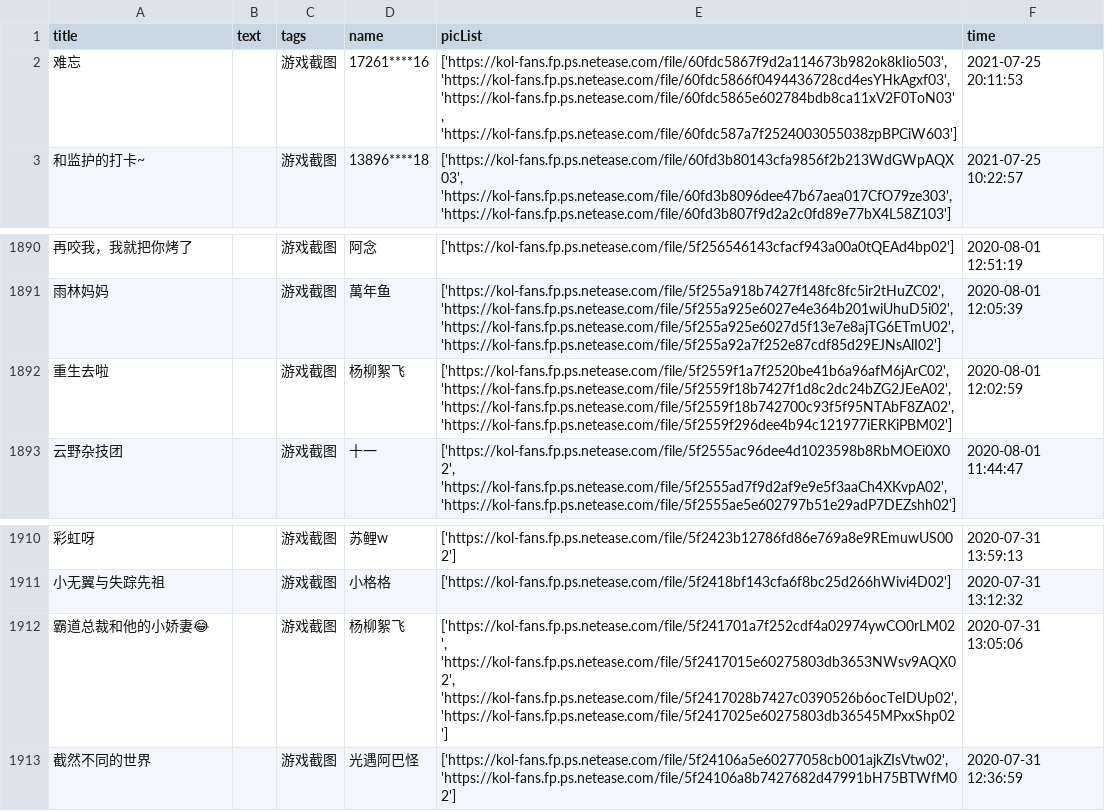
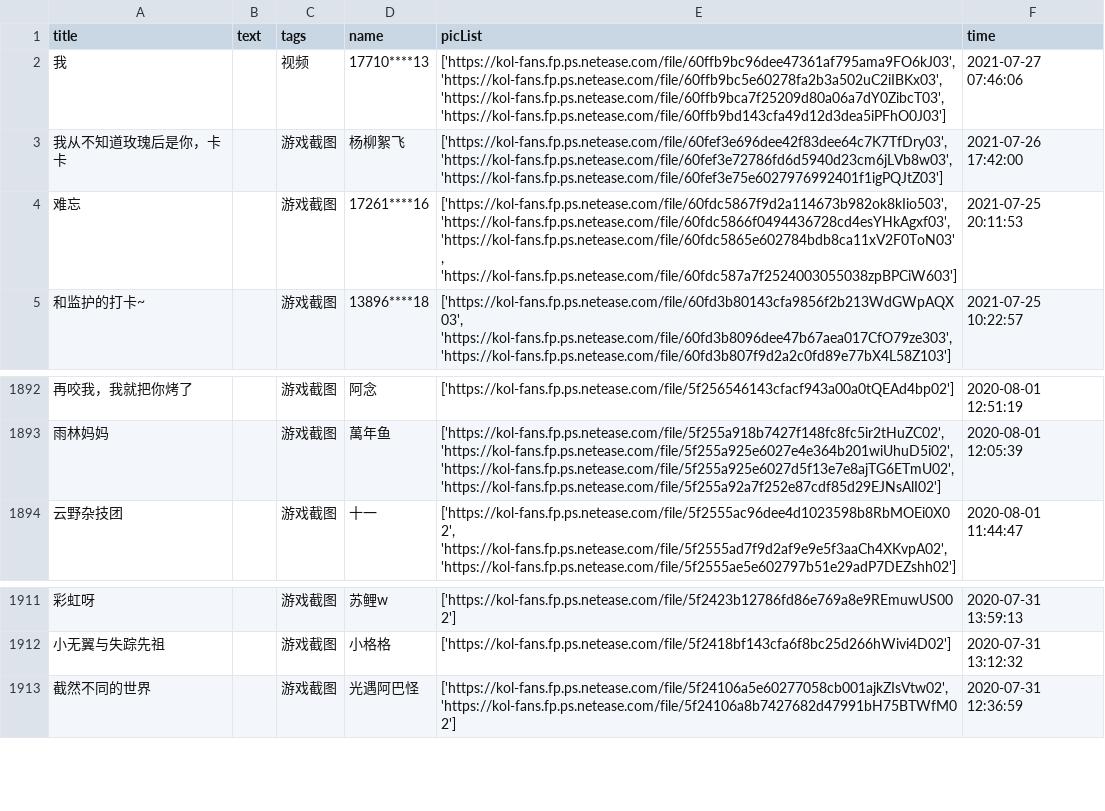
Before and after one commit to WhaleFell/skyData, a CSV file: skyDate 2021-07-28.csv (was skyDate 2021-07-27.csv), drawn as a sheet; only a part is shown, gaps mark what is left out; removed rows and columns are numbered as before the commit, all else as after; the diff names each change by its address in the sheet, - before the commit and + after, or states it on an @@ line.

```diff
--- a/skyDate 2021-07-27.csv
+++ b/skyDate 2021-07-28.csv
+row 2: 我 |  | 视频 | 17710****13 | ['https://kol-fans.fp.ps.netease.com/file/60ffb9bc96dee47361af795ama9FO6kJ03', 'https://kol-fans.fp.ps.netease.com/file/60ffb9bc5e60278fa2b3a502uC2iIBKx03', 'https://kol-fans.fp.ps.netease.com/file/60ffb9bca7f25209d80a06a7dY0ZibcT03', 'https://kol-fans.fp.ps.netease.com/file/60ffb9bd143cfa49d12d3dea5iPFhO0J03'] | 2021-07-27 07:46:06
+row 3: 我从不知道玫瑰后是你，卡卡 |  | 游戏截图 | 杨柳絮飞 | ['https://kol-fans.fp.ps.netease.com/file/60fef3e696dee42f83dee64c7K7TfDry03', 'https://kol-fans.fp.ps.netease.com/file/60fef3e72786fd6d5940d23cm6jLVb8w03', 'https://kol-fans.fp.ps.netease.com/file/60fef3e75e6027976992401f1igPQJtZ03'] | 2021-07-26 17:42:00
-row 1892: 重生去啦 |  | 游戏截图 | 杨柳絮飞 | ['https://kol-fans.fp.ps.netease.com/file/5f2559f1a7f2520be41b6a96afM6jArC02', 'https://kol-fans.fp.ps.netease.com/file/5f2559f18b7427f1d8c2dc24bZG2JEeA02', 'https://kol-fans.fp.ps.netease.com/file/5f2559f18b742700c93f5f95NTAbF8ZA02', 'https://kol-fans.fp.ps.netease.com/file/5f2559f296dee4b94c121977iERKiPBM02'] | 2020-08-01 12:02:59
-row 1912: 霸道总裁和他的小娇妻😂 |  | 游戏截图 | 杨柳絮飞 | ['https://kol-fans.fp.ps.netease.com/file/5f241701a7f252cdf4a02974ywCO0rLM02', 'https://kol-fans.fp.ps.netease.com/file/5f2417015e60275803db3653NWsv9AQX02', 'https://kol-fans.fp.ps.netease.com/file/5f2417028b7427c0390526b6ocTeIDUp02', 'https://kol-fans.fp.ps.netease.com/file/5f2417025e60275803db36545MPxxShp02'] | 2020-07-31 13:05:06
```
Also changed, not shown: 1 other file.
